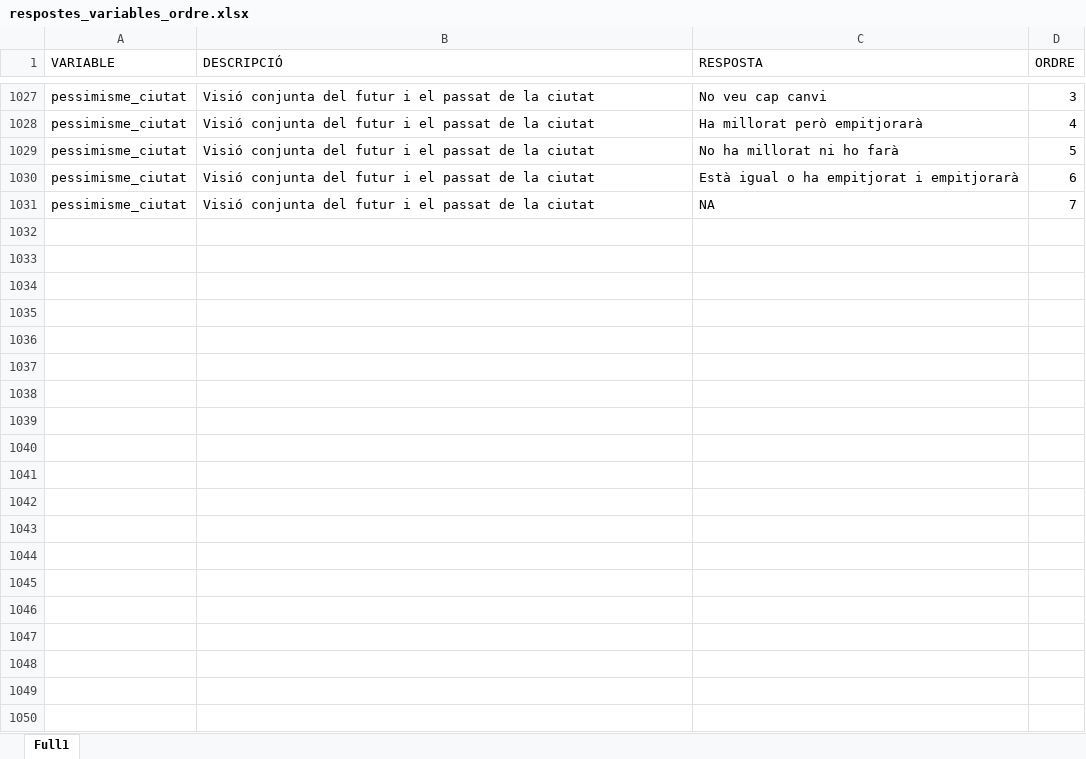
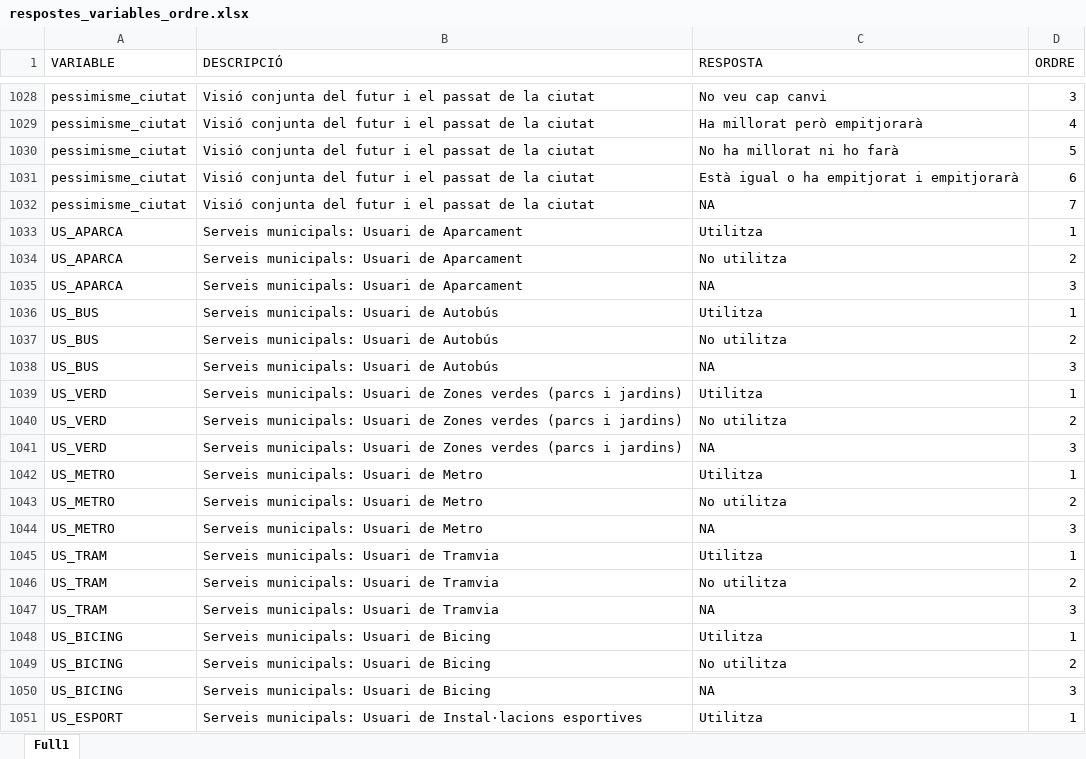
Before and after one commit to PauBelloPerez/Perfils-Electorals-BCN, an Excel workbook: metadata/respostes_variables_ordre.xlsx, sheet Full1, drawn as a sheet; only a part is shown, gaps mark what is left out; values as stored, in another font and other column widths than the file's, no borders; conditional formats not drawn; the diff covers the shown part only; the diff names each change by its address in the sheet, - before the commit and + after, or states it on an @@ line.

Commit message:
Afegeix l'ordre de respostes dels usuaris de serveis municipals

```diff
--- a/metadata/respostes_variables_ordre.xlsx (sheet Full1)
+++ b/metadata/respostes_variables_ordre.xlsx (sheet Full1)
+row 1033: US_APARCA | Serveis municipals: Usuari de Aparcament | Utilitza | 1
+row 1034: US_APARCA | Serveis municipals: Usuari de Aparcament | No utilitza | 2
+row 1035: US_APARCA | Serveis municipals: Usuari de Aparcament | NA | 3
+row 1036: US_BUS | Serveis municipals: Usuari de Autobús | Utilitza | 1
+row 1037: US_BUS | Serveis municipals: Usuari de Autobús | No utilitza | 2
+row 1038: US_BUS | Serveis municipals: Usuari de Autobús | NA | 3
+row 1039: US_VERD | Serveis municipals: Usuari de Zones verdes (parcs i jardins) | Utilitza | 1
+row 1040: US_VERD | Serveis municipals: Usuari de Zones verdes (parcs i jardins) | No utilitza | 2
+row 1041: US_VERD | Serveis municipals: Usuari de Zones verdes (parcs i jardins) | NA | 3
+row 1042: US_METRO | Serveis municipals: Usuari de Metro | Utilitza | 1
+row 1043: US_METRO | Serveis municipals: Usuari de Metro | No utilitza | 2
+row 1044: US_METRO | Serveis municipals: Usuari de Metro | NA | 3
+row 1045: US_TRAM | Serveis municipals: Usuari de Tramvia | Utilitza | 1
+row 1046: US_TRAM | Serveis municipals: Usuari de Tramvia | No utilitza | 2
+row 1047: US_TRAM | Serveis municipals: Usuari de Tramvia | NA | 3
+row 1048: US_BICING | Serveis municipals: Usuari de Bicing | Utilitza | 1
+row 1049: US_BICING | Serveis municipals: Usuari de Bicing | No utilitza | 2
+row 1050: US_BICING | Serveis municipals: Usuari de Bicing | NA | 3
+row 1051: US_ESPORT | Serveis municipals: Usuari de Instal·lacions esportives | Utilitza | 1
```
Also changed, not shown: 24 added rows and 5 edited cells elsewhere in this sheet, 2 other files.
